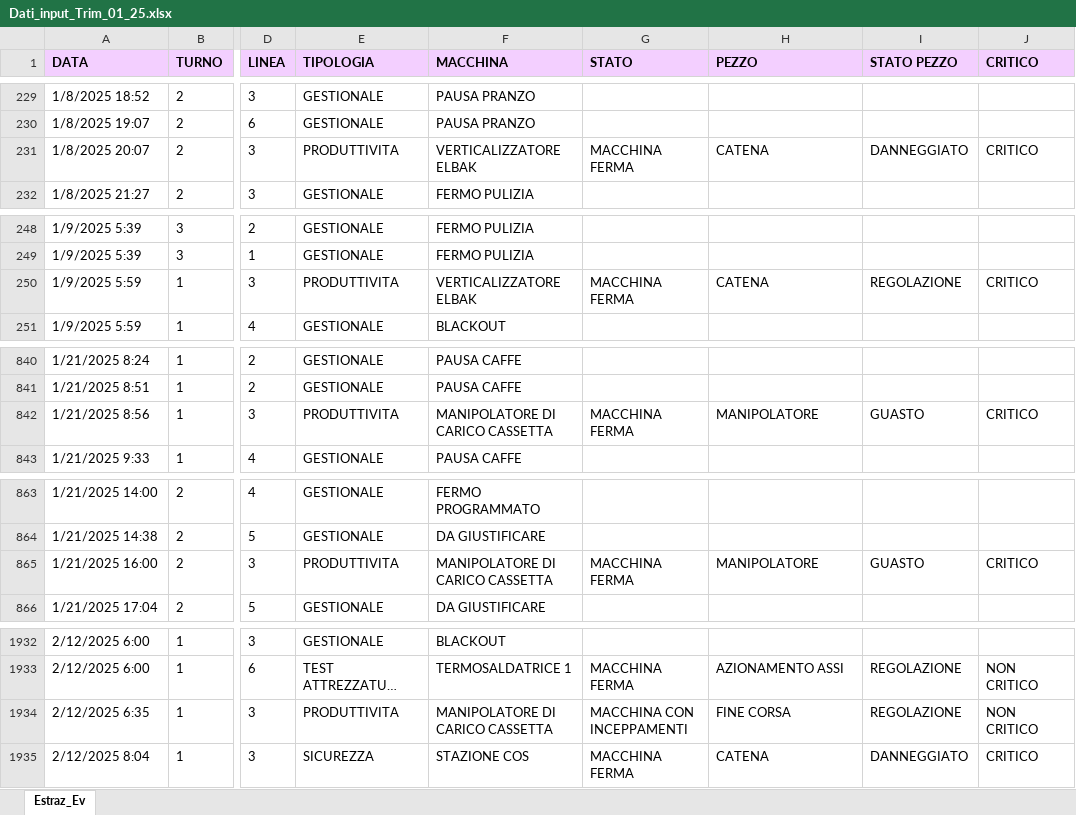
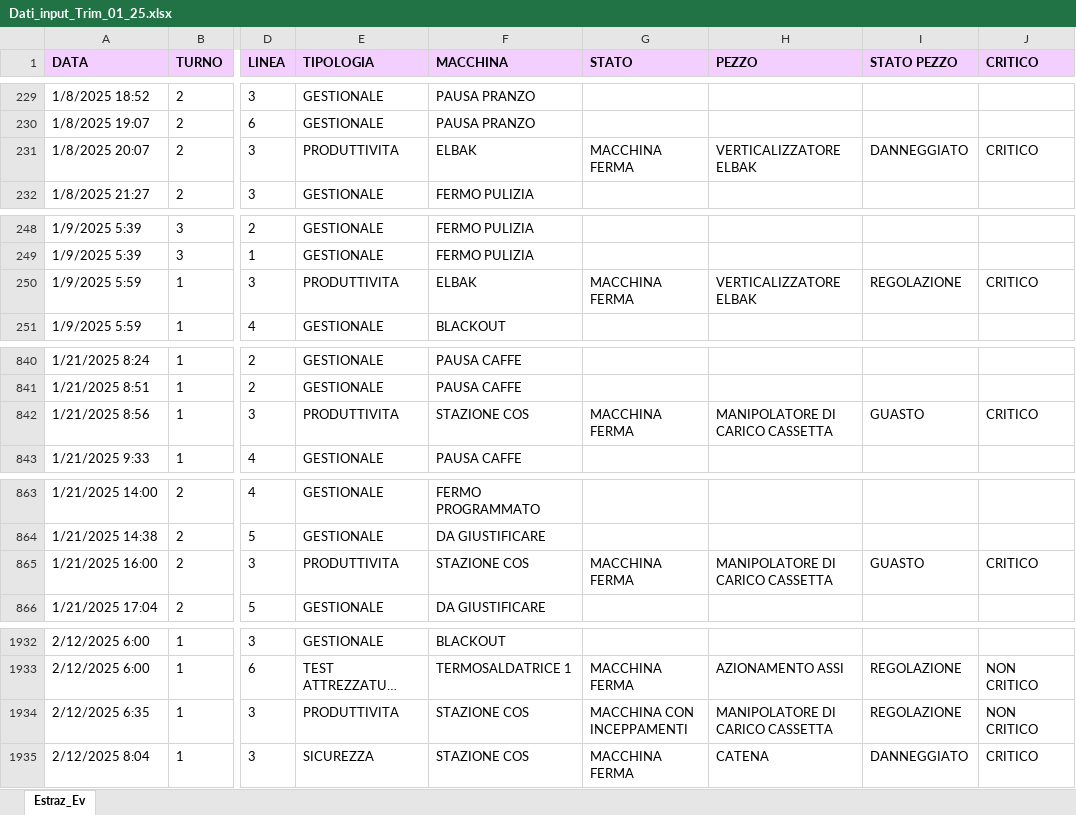
Before and after one commit to Noemi-di/Manutenzione, an Excel workbook: Dati_input_Trim_01_25.xlsx, sheet Estraz_Ev, drawn as a sheet; only a part is shown, gaps mark what is left out; long unchanged cells end in …; values as stored, in another font and other column widths than the file's, no borders; the diff covers the shown part only; the diff names each change by its address in the sheet, - before the commit and + after, or states it on an @@ line.

```diff
--- a/Dati_input_Trim_01_25.xlsx (sheet Estraz_Ev)
+++ b/Dati_input_Trim_01_25.xlsx (sheet Estraz_Ev)
-F231 (MACCHINA): VERTICALIZZATORE ELBAK
+F231 (MACCHINA): ELBAK
-H231 (PEZZO): CATENA
+H231 (PEZZO): VERTICALIZZATORE ELBAK
-F250 (MACCHINA): VERTICALIZZATORE ELBAK
+F250 (MACCHINA): ELBAK
-H250 (PEZZO): CATENA
+H250 (PEZZO): VERTICALIZZATORE ELBAK
-F842 (MACCHINA): MANIPOLATORE DI CARICO CASSETTA
+F842 (MACCHINA): STAZIONE COS
-H842 (PEZZO): MANIPOLATORE
+H842 (PEZZO): MANIPOLATORE DI CARICO CASSETTA
-F865 (MACCHINA): MANIPOLATORE DI CARICO CASSETTA
+F865 (MACCHINA): STAZIONE COS
-H865 (PEZZO): MANIPOLATORE
+H865 (PEZZO): MANIPOLATORE DI CARICO CASSETTA
-F1934 (MACCHINA): MANIPOLATORE DI CARICO CASSETTA
+F1934 (MACCHINA): STAZIONE COS
-H1934 (PEZZO): FINE CORSA
+H1934 (PEZZO): MANIPOLATORE DI CARICO CASSETTA
```
Also changed, not shown: 69 edited cells elsewhere in this sheet, Analisi_trimestrale.xlsx.
